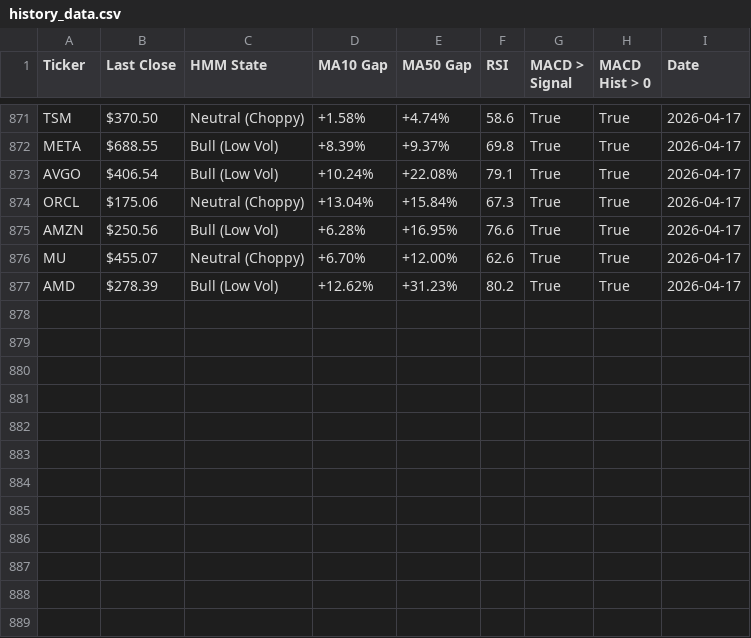
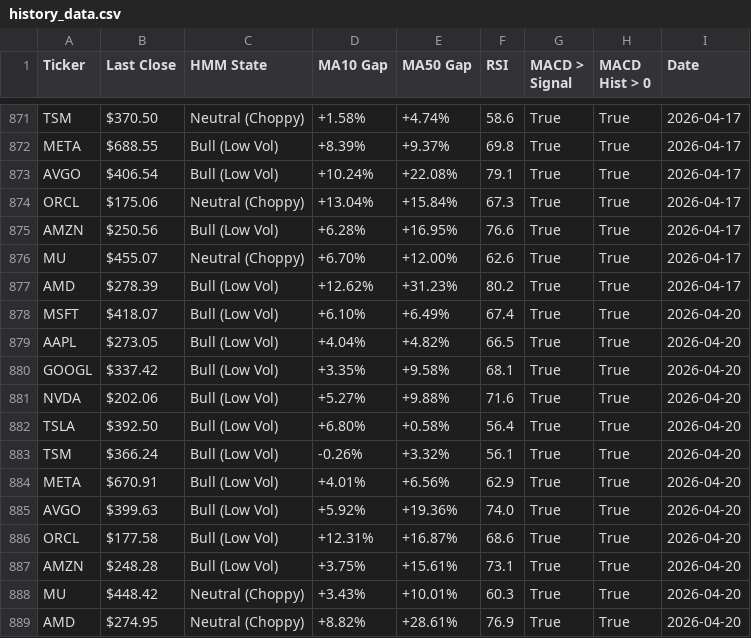
Before and after one commit to bradchang-ux/quantitative-analyst, a CSV file: history_data.csv, drawn as a sheet; only a part is shown, gaps mark what is left out; the diff names each change by its address in the sheet, - before the commit and + after, or states it on an @@ line.

```diff
--- a/history_data.csv
+++ b/history_data.csv
+row 878: MSFT | $418.07 | Bull (Low Vol) | +6.10% | +6.49% | 67.4 | True | True | 2026-04-20
+row 879: AAPL | $273.05 | Bull (Low Vol) | +4.04% | +4.82% | 66.5 | True | True | 2026-04-20
+row 880: GOOGL | $337.42 | Bull (Low Vol) | +3.35% | +9.58% | 68.1 | True | True | 2026-04-20
+row 881: NVDA | $202.06 | Bull (Low Vol) | +5.27% | +9.88% | 71.6 | True | True | 2026-04-20
+row 882: TSLA | $392.50 | Bull (Low Vol) | +6.80% | +0.58% | 56.4 | True | True | 2026-04-20
+row 883: TSM | $366.24 | Bull (Low Vol) | -0.26% | +3.32% | 56.1 | True | True | 2026-04-20
+row 884: META | $670.91 | Bull (Low Vol) | +4.01% | +6.56% | 62.9 | True | True | 2026-04-20
+row 885: AVGO | $399.63 | Bull (Low Vol) | +5.92% | +19.36% | 74.0 | True | True | 2026-04-20
+row 886: ORCL | $177.58 | Bull (Low Vol) | +12.31% | +16.87% | 68.6 | True | True | 2026-04-20
+row 887: AMZN | $248.28 | Bull (Low Vol) | +3.75% | +15.61% | 73.1 | True | True | 2026-04-20
+row 888: MU | $448.42 | Neutral (Choppy) | +3.43% | +10.01% | 60.3 | True | True | 2026-04-20
+row 889: AMD | $274.95 | Neutral (Choppy) | +8.82% | +28.61% | 76.9 | True | True | 2026-04-20
```
